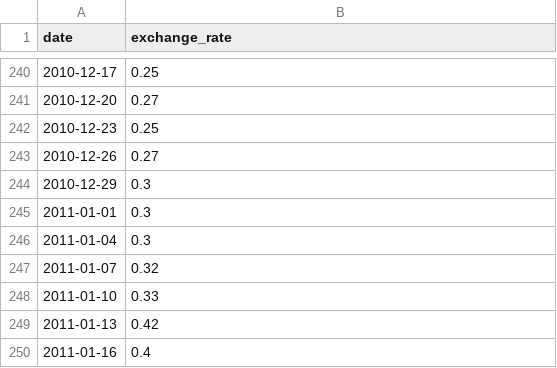
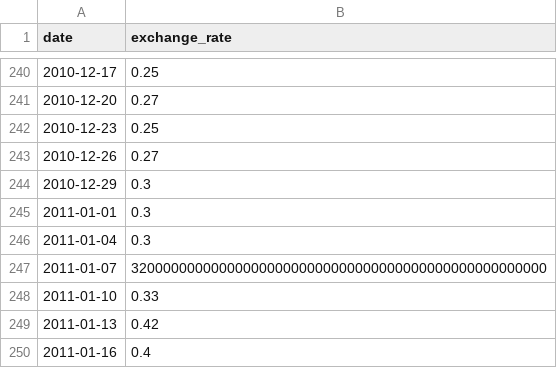
Before and after one commit to leske42/CPP09, a CSV file: ex00/data.csv, drawn as a sheet; only a part is shown, gaps mark what is left out.

```diff
--- a/ex00/data.csv
+++ b/ex00/data.csv
@@ -246,3 +246,3 @@ date,exchange_rate
 2011-01-04,0.3
-2011-01-07,0.32
+2011-01-07,3200000000000000000000000000000000000000000000000000
 2011-01-10,0.33
```
Also changed, not shown: 4 other files.
